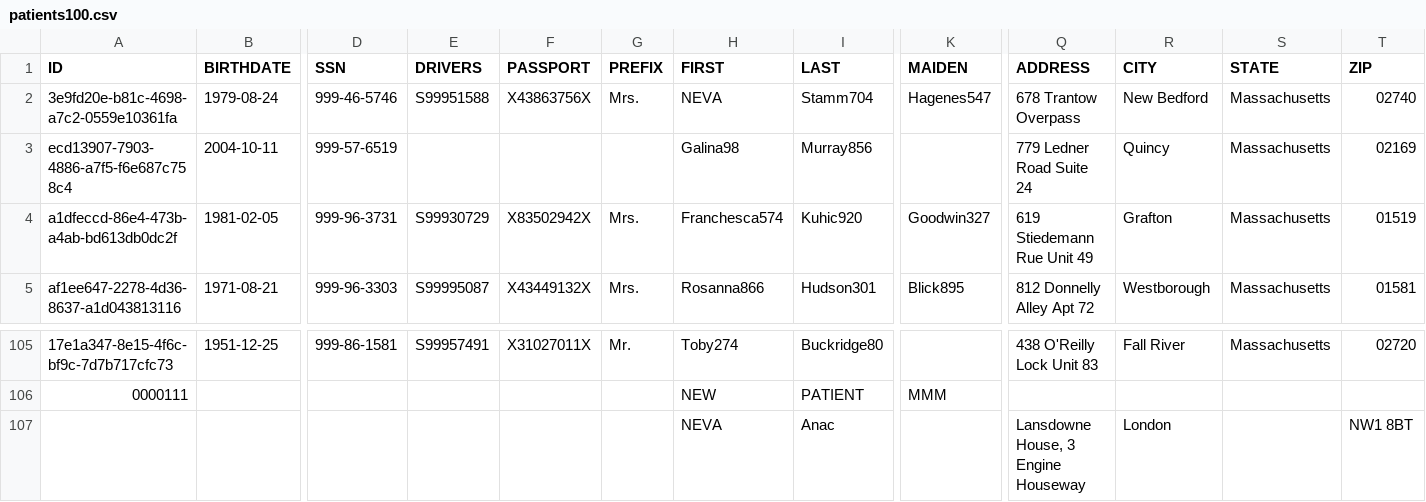
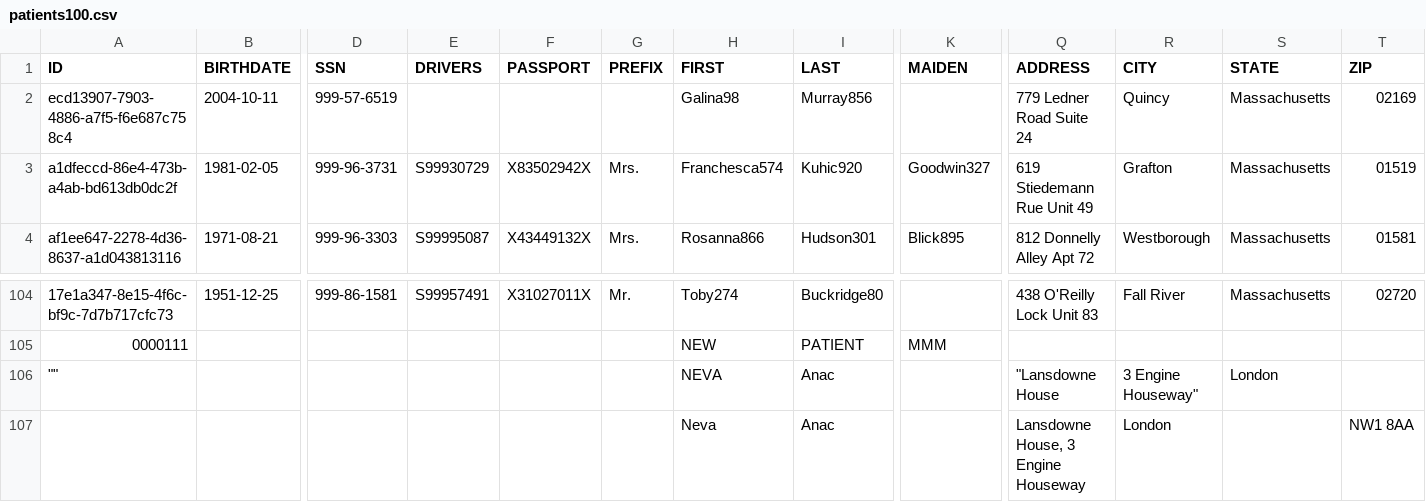
Before and after one commit to nevaanac/JavaWebApp, a CSV file: data/patients100.csv, drawn as a sheet; only a part is shown, gaps mark what is left out; removed rows and columns are numbered as before the commit, all else as after; rows hold the shown columns only; the diff names each change by its address in the sheet, - before the commit and + after, or states it on an @@ line.

```diff
--- a/data/patients100.csv
+++ b/data/patients100.csv
-row 2: 3e9fd20e-b81c-4698-a7c2-0559e10361fa | 1979-08-24 | 999-46-5746 | S99951588 | X43863756X | Mrs. | NEVA | Stamm704 | Hagenes547 | 678 Trantow Overpass | New Bedford | Massachusetts | 02740
+row 106: "" |  |  |  |  |  | NEVA | Anac |  | "Lansdowne House | 3 Engine Houseway" | London
-H107 (FIRST): NEVA
+H107 (FIRST): Neva
-T107 (ZIP): NW1 8BT
+T107 (ZIP): NW1 8AA
```
Also changed, not shown: 10 other files.
